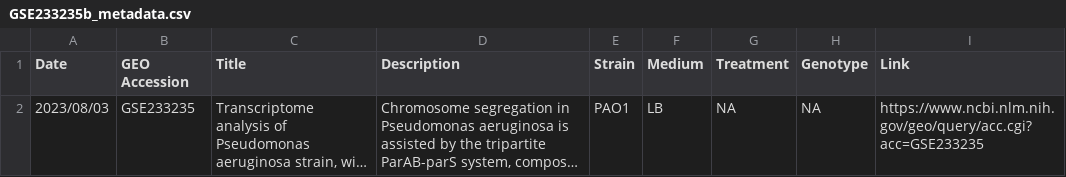
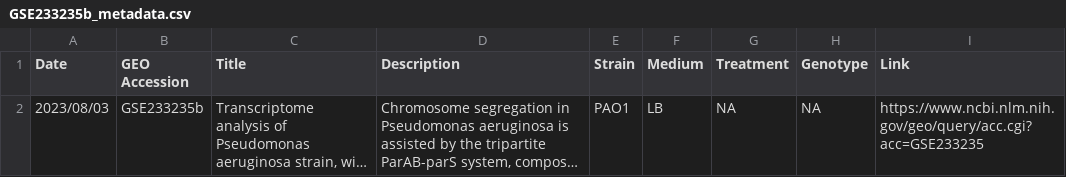
Before and after one commit to DartCF/cf-seq, a CSV file: CFSeqV1/CountTables/PACounts/Additional_Metadata/GSE233235b_metadata.csv, drawn as a sheet; long unchanged cells end in …; the diff names each change by its address in the sheet, - before the commit and + after, or states it on an @@ line.

```diff
--- a/CFSeqV1/CountTables/PACounts/Additional_Metadata/GSE233235b_metadata.csv
+++ b/CFSeqV1/CountTables/PACounts/Additional_Metadata/GSE233235b_metadata.csv
-B2 (GEO Accession): GSE233235
+B2 (GEO Accession): GSE233235b
```
Also changed, not shown: CFSeqV1/CountTables/PACounts/Additional_Metadata/GSE233235a_metadata.csv, 1 other file.
